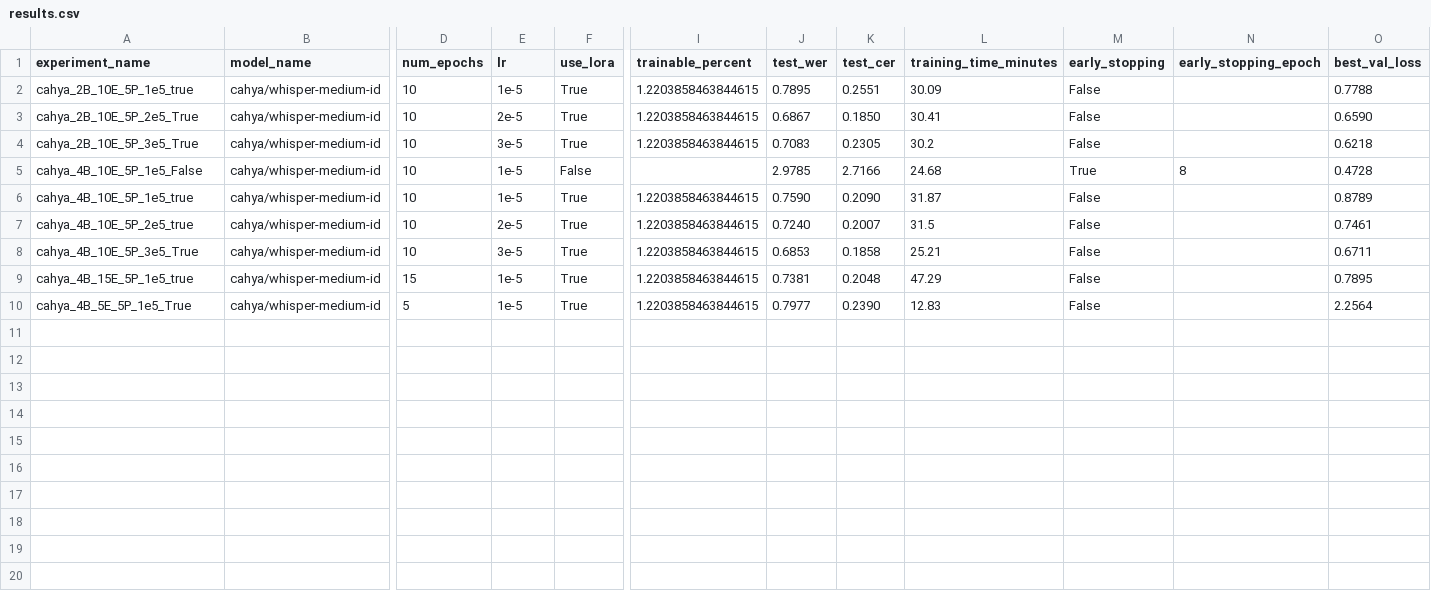
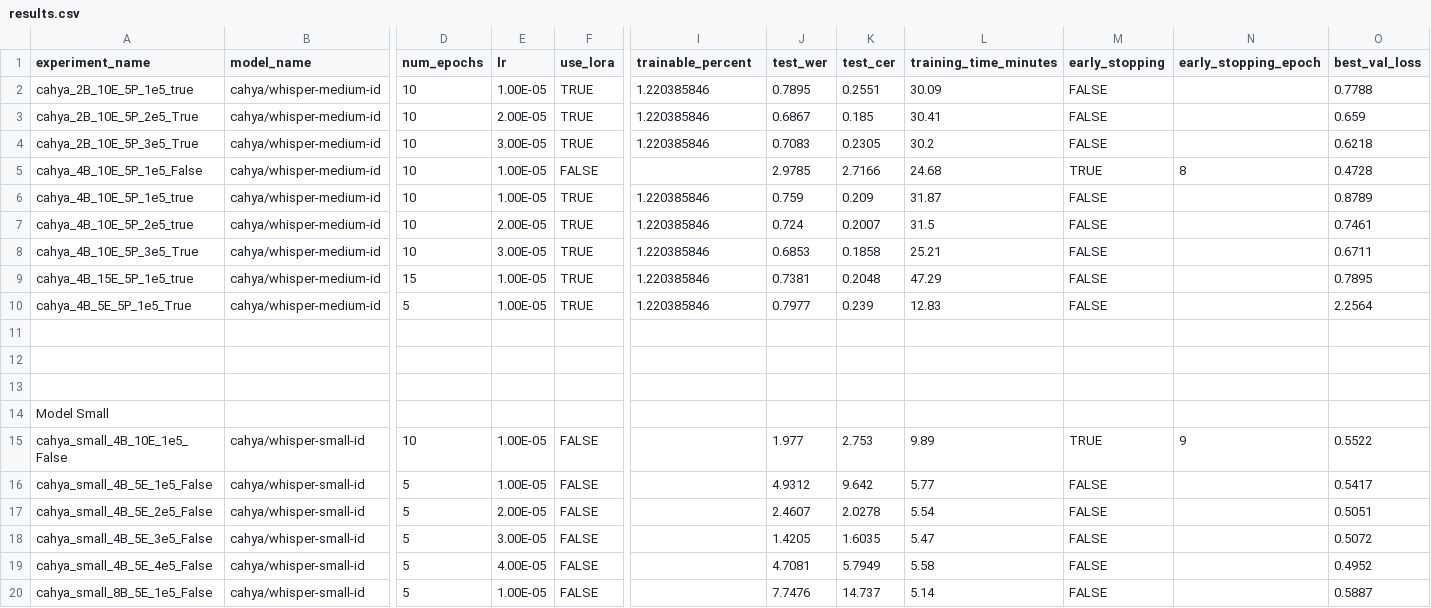
Before and after one commit to ChaiGans/tubes_2_asr_javanese, a CSV file: experiment_cahya_whisper/results.csv, drawn as a sheet; only a part is shown, gaps mark what is left out; rows hold the shown columns only; the diff names each change by its address in the sheet, - before the commit and + after, or states it on an @@ line.

Commit message:
feat: add expriment for cahya small

```diff
--- a/experiment_cahya_whisper/results.csv
+++ b/experiment_cahya_whisper/results.csv
-E2 (lr): 1e-5
+E2 (lr): 1.00E-05
-F2:F4 (use_lora): True
+F2:F4 (use_lora): TRUE
-I2:I4 (trainable_percent): 1.2203858463844615
+I2:I4 (trainable_percent): 1.220385846
-M2:M4 (early_stopping): False
+M2:M4 (early_stopping): FALSE
-E3 (lr): 2e-5
+E3 (lr): 2.00E-05
-K3 (test_cer): 0.1850
+K3 (test_cer): 0.185
-O3 (best_val_loss): 0.6590
+O3 (best_val_loss): 0.659
-E4 (lr): 3e-5
+E4 (lr): 3.00E-05
-E5:E6 (lr): 1e-5
+E5:E6 (lr): 1.00E-05
-F5 (use_lora): False
+F5 (use_lora): FALSE
-M5 (early_stopping): True
+M5 (early_stopping): TRUE
-F6:F10 (use_lora): True
+F6:F10 (use_lora): TRUE
-I6:I10 (trainable_percent): 1.2203858463844615
+I6:I10 (trainable_percent): 1.220385846
-J6 (test_wer): 0.7590
+J6 (test_wer): 0.759
-K6 (test_cer): 0.2090
+K6 (test_cer): 0.209
-M6:M10 (early_stopping): False
+M6:M10 (early_stopping): FALSE
-E7 (lr): 2e-5
+E7 (lr): 2.00E-05
-J7 (test_wer): 0.7240
+J7 (test_wer): 0.724
-E8 (lr): 3e-5
+E8 (lr): 3.00E-05
-E9:E10 (lr): 1e-5
+E9:E10 (lr): 1.00E-05
-K10 (test_cer): 0.2390
+K10 (test_cer): 0.239
+row 11: (empty)
+row 12: (empty)
+row 13: (empty)
+row 14: Model Small
+row 15: cahya_small_4B_10E_1e5_False | cahya/whisper-small-id | 10 | 1.00E-05 | FALSE |  | 1.977 | 2.753 | 9.89 | TRUE | 9 | 0.5522
+row 16: cahya_small_4B_5E_1e5_False | cahya/whisper-small-id | 5 | 1.00E-05 | FALSE |  | 4.9312 | 9.642 | 5.77 | FALSE |  | 0.5417
+row 17: cahya_small_4B_5E_2e5_False | cahya/whisper-small-id | 5 | 2.00E-05 | FALSE |  | 2.4607 | 2.0278 | 5.54 | FALSE |  | 0.5051
+row 18: cahya_small_4B_5E_3e5_False | cahya/whisper-small-id | 5 | 3.00E-05 | FALSE |  | 1.4205 | 1.6035 | 5.47 | FALSE |  | 0.5072
+row 19: cahya_small_4B_5E_4e5_False | cahya/whisper-small-id | 5 | 4.00E-05 | FALSE |  | 4.7081 | 5.7949 | 5.58 | FALSE |  | 0.4952
+row 20: cahya_small_8B_5E_1e5_False | cahya/whisper-small-id | 5 | 1.00E-05 | FALSE |  | 7.7476 | 14.737 | 5.14 | FALSE |  | 0.5887
```
Also changed, not shown: 12 other files.
